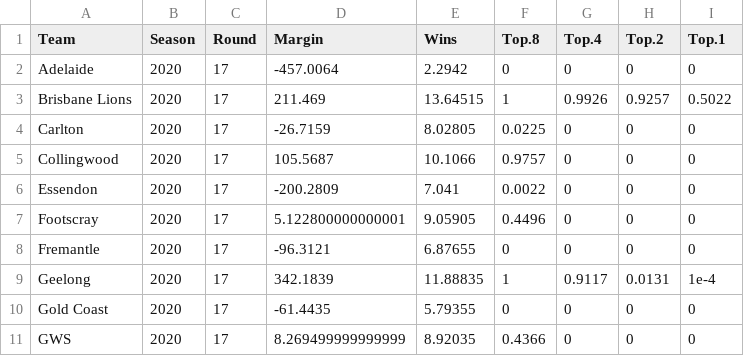
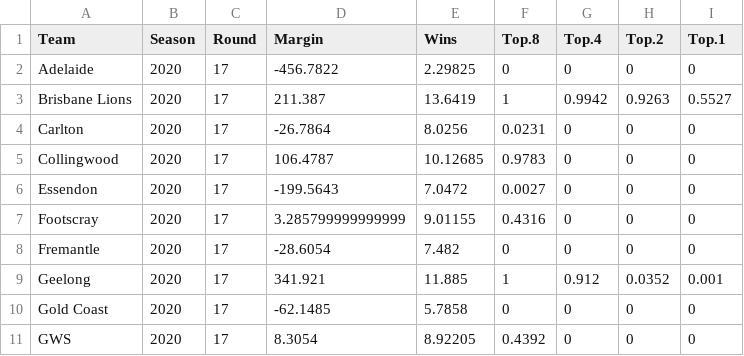
Before and after one commit to jimmyday12/plussixoneblog, a CSV file: data_files/raw-data/AFLM_sims_summary.csv, drawn as a sheet; only a part is shown; the diff covers the shown part only.

```diff
--- a/data_files/raw-data/AFLM_sims_summary.csv
+++ b/data_files/raw-data/AFLM_sims_summary.csv
@@ -1,11 +1,11 @@
 Team,Season,Round,Margin,Wins,Top.8,Top.4,Top.2,Top.1
-Adelaide,2020,17,-457.0064,2.2942,0,0,0,0
-Brisbane Lions,2020,17,211.469,13.64515,1,0.9926,0.9257,0.5022
-Carlton,2020,17,-26.7159,8.02805,0.0225,0,0,0
-Collingwood,2020,17,105.5687,10.1066,0.9757,0,0,0
-Essendon,2020,17,-200.2809,7.041,0.0022,0,0,0
-Footscray,2020,17,5.122800000000001,9.05905,0.4496,0,0,0
-Fremantle,2020,17,-96.3121,6.87655,0,0,0,0
-Geelong,2020,17,342.1839,11.88835,1,0.9117,0.0131,1e-4
-Gold Coast,2020,17,-61.4435,5.79355,0,0,0,0
-GWS,2020,17,8.269499999999999,8.92035,0.4366,0,0,0
+Adelaide,2020,17,-456.7822,2.29825,0,0,0,0
+Brisbane Lions,2020,17,211.387,13.6419,1,0.9942,0.9263,0.5527
+Carlton,2020,17,-26.7864,8.0256,0.0231,0,0,0
+Collingwood,2020,17,106.4787,10.12685,0.9783,0,0,0
+Essendon,2020,17,-199.5643,7.0472,0.0027,0,0,0
+Footscray,2020,17,3.285799999999999,9.01155,0.4316,0,0,0
+Fremantle,2020,17,-28.6054,7.482,0,0,0,0
+Geelong,2020,17,341.921,11.885,1,0.912,0.0352,0.001
+Gold Coast,2020,17,-62.1485,5.7858,0,0,0,0
+GWS,2020,17,8.3054,8.92205,0.4392,0,0,0
```
Also changed, not shown: 26 edited cells elsewhere in this file, data_files/raw-data/AFLM_sims_positions.csv, data_files/raw-data/predictions.csv, 32 other files.
